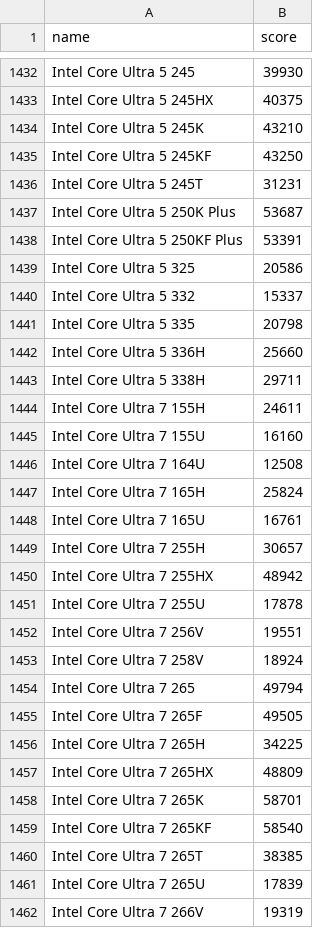
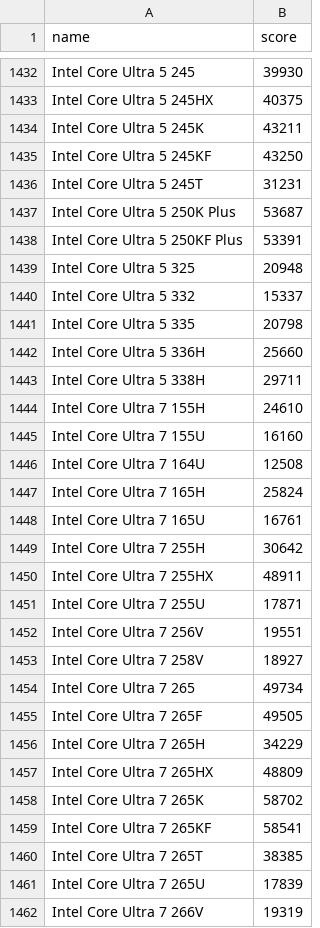
Before and after one commit to steamspecs/steamspecs.github.io, a CSV file: data/catalog/imports/passmark_cpu_catalog.csv, drawn as a sheet; only a part is shown, gaps mark what is left out; the diff covers the shown part only.

Commit message:
Component Data

```diff
--- a/data/catalog/imports/passmark_cpu_catalog.csv
+++ b/data/catalog/imports/passmark_cpu_catalog.csv
@@ -1433,3 +1433,3 @@ Intel Core Ultra 5 245,39930
 Intel Core Ultra 5 245HX,40375
-Intel Core Ultra 5 245K,43210
+Intel Core Ultra 5 245K,43211
 Intel Core Ultra 5 245KF,43250
@@ -1438,3 +1438,3 @@ Intel Core Ultra 5 250K Plus,53687
 Intel Core Ultra 5 250KF Plus,53391
-Intel Core Ultra 5 325,20586
+Intel Core Ultra 5 325,20948
 Intel Core Ultra 5 332,15337
@@ -1443,3 +1443,3 @@ Intel Core Ultra 5 336H,25660
 Intel Core Ultra 5 338H,29711
-Intel Core Ultra 7 155H,24611
+Intel Core Ultra 7 155H,24610
 Intel Core Ultra 7 155U,16160
@@ -1448,13 +1448,13 @@ Intel Core Ultra 7 165H,25824
 Intel Core Ultra 7 165U,16761
-Intel Core Ultra 7 255H,30657
-Intel Core Ultra 7 255HX,48942
-Intel Core Ultra 7 255U,17878
+Intel Core Ultra 7 255H,30642
+Intel Core Ultra 7 255HX,48911
+Intel Core Ultra 7 255U,17871
 Intel Core Ultra 7 256V,19551
-Intel Core Ultra 7 258V,18924
-Intel Core Ultra 7 265,49794
+Intel Core Ultra 7 258V,18927
+Intel Core Ultra 7 265,49734
 Intel Core Ultra 7 265F,49505
-Intel Core Ultra 7 265H,34225
+Intel Core Ultra 7 265H,34229
 Intel Core Ultra 7 265HX,48809
-Intel Core Ultra 7 265K,58701
-Intel Core Ultra 7 265KF,58540
+Intel Core Ultra 7 265K,58702
+Intel Core Ultra 7 265KF,58541
 Intel Core Ultra 7 265T,38385
```
Also changed, not shown: 147 edited cells elsewhere in this file, data/catalog/imports/passmark_cpus.csv, data/catalog/imports/passmark_gpu_catalog.csv, 3 other files.
